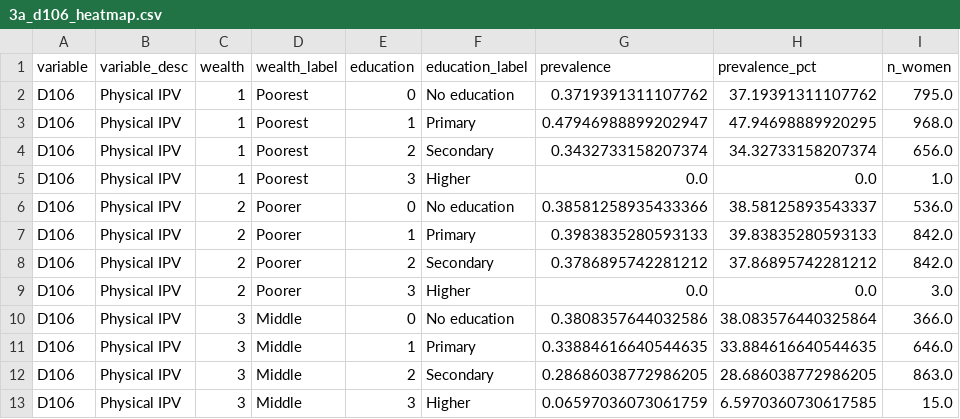
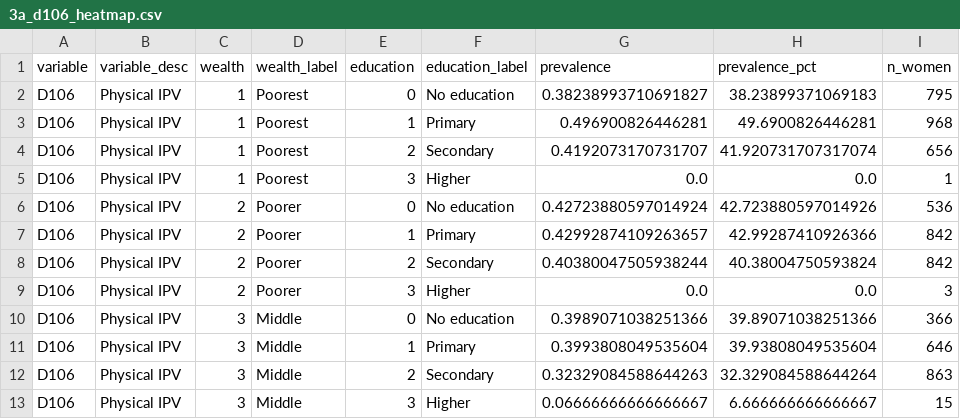
Before and after one commit to gerritgr/DRCcode, a CSV file: output/3a_d106_heatmap.csv, drawn as a sheet; only a part is shown; the diff covers the shown part only.

```diff
--- a/output/3a_d106_heatmap.csv
+++ b/output/3a_d106_heatmap.csv
@@ -1,13 +1,13 @@
 variable,variable_desc,wealth,wealth_label,education,education_label,prevalence,prevalence_pct,n_women
-D106,Physical IPV,1,Poorest,0,No education,0.3719391311107762,37.19391311107762,795.0
-D106,Physical IPV,1,Poorest,1,Primary,0.47946988899202947,47.94698889920295,968.0
-D106,Physical IPV,1,Poorest,2,Secondary,0.3432733158207374,34.32733158207374,656.0
-D106,Physical IPV,1,Poorest,3,Higher,0.0,0.0,1.0
-D106,Physical IPV,2,Poorer,0,No education,0.38581258935433366,38.58125893543337,536.0
-D106,Physical IPV,2,Poorer,1,Primary,0.3983835280593133,39.83835280593133,842.0
-D106,Physical IPV,2,Poorer,2,Secondary,0.3786895742281212,37.86895742281212,842.0
-D106,Physical IPV,2,Poorer,3,Higher,0.0,0.0,3.0
-D106,Physical IPV,3,Middle,0,No education,0.3808357644032586,38.083576440325864,366.0
-D106,Physical IPV,3,Middle,1,Primary,0.33884616640544635,33.884616640544635,646.0
-D106,Physical IPV,3,Middle,2,Secondary,0.28686038772986205,28.686038772986205,863.0
-D106,Physical IPV,3,Middle,3,Higher,0.06597036073061759,6.5970360730617585,15.0
+D106,Physical IPV,1,Poorest,0,No education,0.38238993710691827,38.23899371069183,795
+D106,Physical IPV,1,Poorest,1,Primary,0.496900826446281,49.6900826446281,968
+D106,Physical IPV,1,Poorest,2,Secondary,0.4192073170731707,41.920731707317074,656
+D106,Physical IPV,1,Poorest,3,Higher,0.0,0.0,1
+D106,Physical IPV,2,Poorer,0,No education,0.42723880597014924,42.723880597014926,536
+D106,Physical IPV,2,Poorer,1,Primary,0.42992874109263657,42.99287410926366,842
+D106,Physical IPV,2,Poorer,2,Secondary,0.40380047505938244,40.38004750593824,842
+D106,Physical IPV,2,Poorer,3,Higher,0.0,0.0,3
+D106,Physical IPV,3,Middle,0,No education,0.3989071038251366,39.89071038251366,366
+D106,Physical IPV,3,Middle,1,Primary,0.3993808049535604,39.93808049535604,646
+D106,Physical IPV,3,Middle,2,Secondary,0.32329084588644263,32.329084588644264,863
+D106,Physical IPV,3,Middle,3,Higher,0.06666666666666667,6.666666666666667,15
```
Also changed, not shown: 24 edited cells elsewhere in this file, output/3a_d104_heatmap.csv, output/3a_d108_heatmap.csv, 22 other files.
